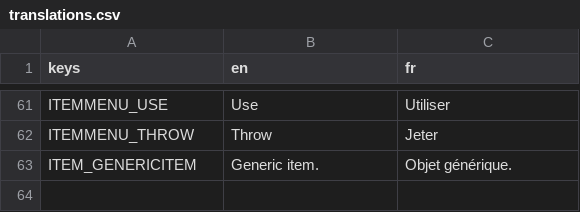
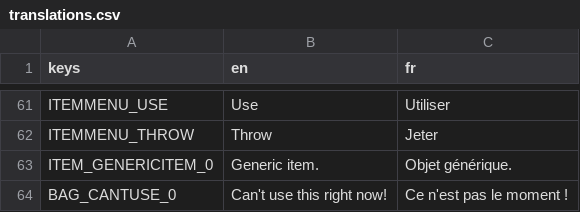
Before and after one commit to OpMonTeam/OpMon, a CSV file: Data/translations.csv, drawn as a sheet; only a part is shown, gaps mark what is left out.

Commit message:
Added the possibility of using a simple item

```diff
--- a/Data/translations.csv
+++ b/Data/translations.csv
@@ -62,2 +62,3 @@ ITEMMENU_USE,"Use","Utiliser"
 ITEMMENU_THROW,"Throw","Jeter"
-ITEM_GENERICITEM,"Generic item.","Objet générique."
+ITEM_GENERICITEM_0,"Generic item.","Objet générique."
+BAG_CANTUSE_0,"Can't use this right now!","Ce n'est pas le moment !"
```
Also changed, not shown: 11 other files.
